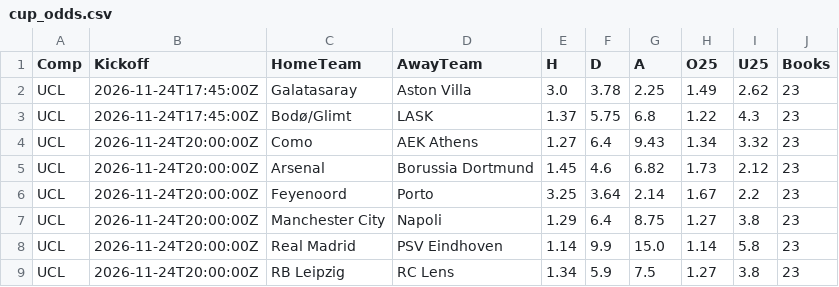
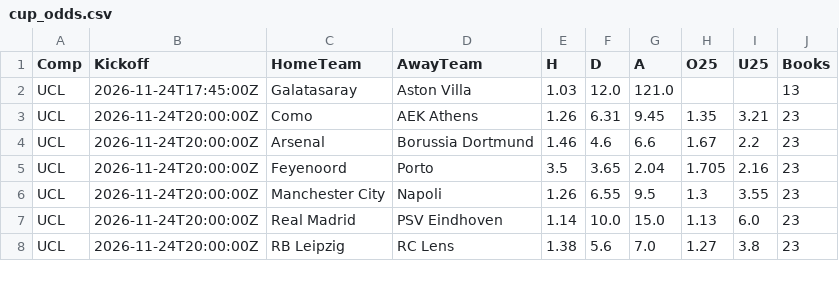
Before and after one commit to tambejasparh/epl-value-dashboard, a CSV file: data_snapshot/cup_odds.csv, drawn as a sheet; only a part is shown; the diff covers the shown part only.

```diff
--- a/data_snapshot/cup_odds.csv
+++ b/data_snapshot/cup_odds.csv
@@ -1,9 +1,8 @@
 Comp,Kickoff,HomeTeam,AwayTeam,H,D,A,O25,U25,Books
-UCL,2026-11-24T17:45:00Z,Galatasaray,Aston Villa,3.0,3.78,2.25,1.49,2.62,23
-UCL,2026-11-24T17:45:00Z,Bodø/Glimt,LASK,1.37,5.75,6.8,1.22,4.3,23
-UCL,2026-11-24T20:00:00Z,Como,AEK Athens,1.27,6.4,9.43,1.34,3.32,23
-UCL,2026-11-24T20:00:00Z,Arsenal,Borussia Dortmund,1.45,4.6,6.82,1.73,2.12,23
-UCL,2026-11-24T20:00:00Z,Feyenoord,Porto,3.25,3.64,2.14,1.67,2.2,23
-UCL,2026-11-24T20:00:00Z,Manchester City,Napoli,1.29,6.4,8.75,1.27,3.8,23
-UCL,2026-11-24T20:00:00Z,Real Madrid,PSV Eindhoven,1.14,9.9,15.0,1.14,5.8,23
-UCL,2026-11-24T20:00:00Z,RB Leipzig,RC Lens,1.34,5.9,7.5,1.27,3.8,23
+UCL,2026-11-24T17:45:00Z,Galatasaray,Aston Villa,1.03,12.0,121.0,,,13
+UCL,2026-11-24T20:00:00Z,Como,AEK Athens,1.26,6.31,9.45,1.35,3.21,23
+UCL,2026-11-24T20:00:00Z,Arsenal,Borussia Dortmund,1.46,4.6,6.6,1.67,2.2,23
+UCL,2026-11-24T20:00:00Z,Feyenoord,Porto,3.5,3.65,2.04,1.705,2.16,23
+UCL,2026-11-24T20:00:00Z,Manchester City,Napoli,1.26,6.55,9.5,1.3,3.55,23
+UCL,2026-11-24T20:00:00Z,Real Madrid,PSV Eindhoven,1.14,10.0,15.0,1.13,6.0,23
+UCL,2026-11-24T20:00:00Z,RB Leipzig,RC Lens,1.38,5.6,7.0,1.27,3.8,23
```
Also changed, not shown: 92 edited cells elsewhere in this file, best_picks_log.csv, 5 other files.
